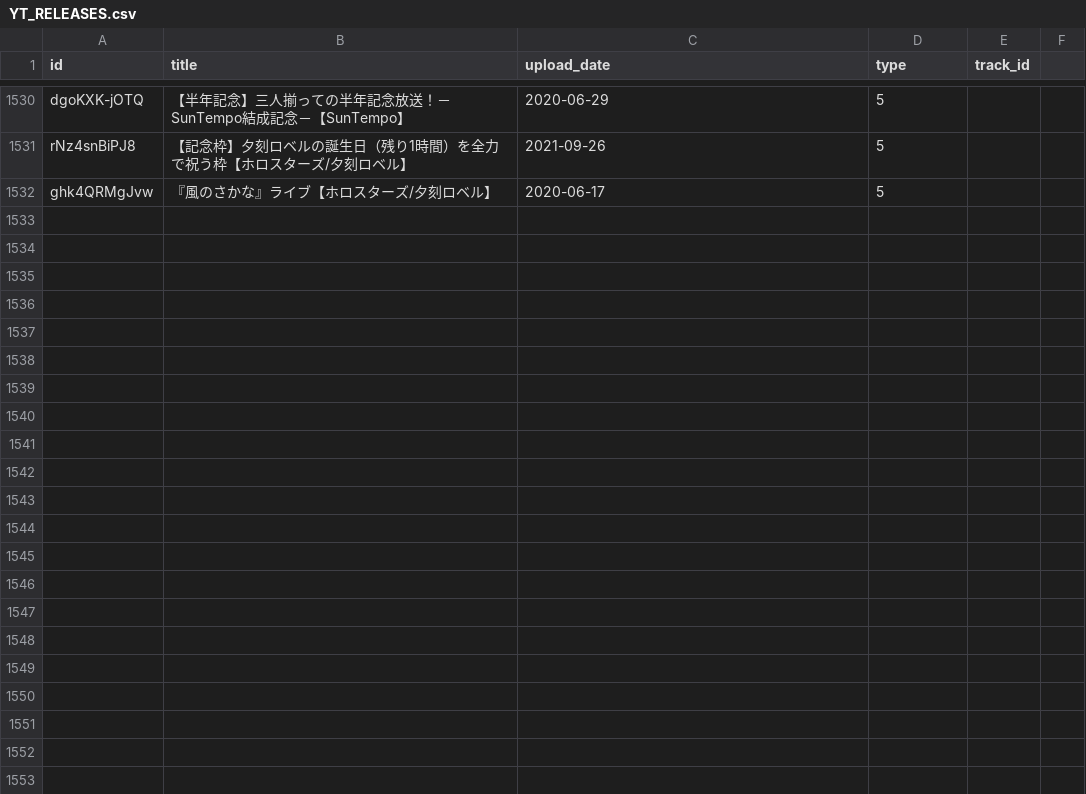
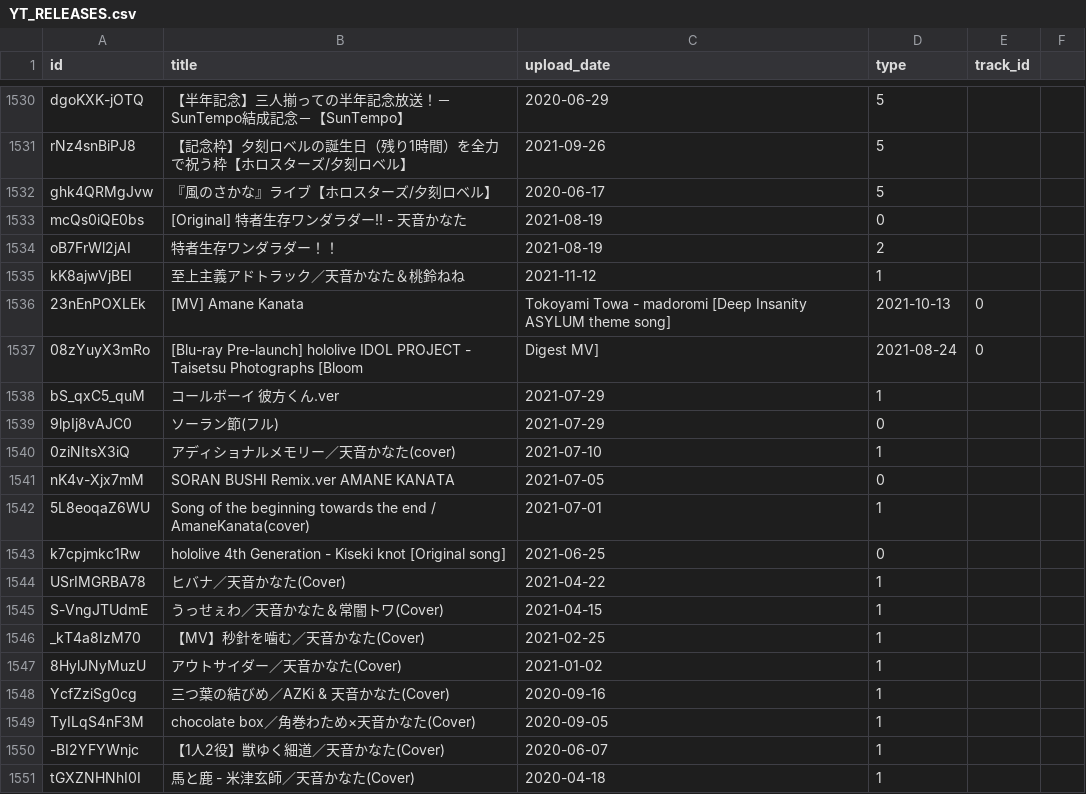
Before and after one commit to DiiSollertia/HoloDB, a CSV file: csv/YT_RELEASES.csv, drawn as a sheet; only a part is shown, gaps mark what is left out; the diff covers the shown part only.

Commit message:
Progress:Kanata

```diff
--- a/csv/YT_RELEASES.csv
+++ b/csv/YT_RELEASES.csv
@@ -1539 +1539,20 @@ rNz4snBiPJ8,【記念枠】夕刻ロベルの誕生日（残り1時間）を全
 ghk4QRMgJvw,『風のさかな』ライブ【ホロスターズ/夕刻ロベル】,2020-06-17,5,
+mcQs0iQE0bs,[Original] 特者生存ワンダラダー!! - 天音かなた,2021-08-19,0,
+oB7FrWl2jAI,特者生存ワンダラダー！！,2021-08-19,2,
+kK8ajwVjBEI,至上主義アドトラック／天音かなた＆桃鈴ねね,2021-11-12,1,
+23nEnPOXLEk,[MV] Amane Kanata, Tokoyami Towa - madoromi [Deep Insanity ASYLUM theme song],2021-10-13,0,
+08zYuyX3mRo,[Blu-ray Pre-launch] hololive IDOL PROJECT - Taisetsu Photographs [Bloom, Digest MV],2021-08-24,0,
+bS_qxC5_quM,コールボーイ 彼方くん.ver,2021-07-29,1,
+9lpIj8vAJC0,ソーラン節(フル),2021-07-29,0,
+0ziNItsX3iQ,アディショナルメモリー／天音かなた(cover),2021-07-10,1,
+nK4v-Xjx7mM,SORAN BUSHI Remix.ver AMANE KANATA,2021-07-05,0,
+5L8eoqaZ6WU,Song of the beginning towards the end / AmaneKanata(cover),2021-07-01,1,
+k7cpjmkc1Rw,hololive 4th Generation - Kiseki knot [Original song],2021-06-25,0,
+USrIMGRBA78,ヒバナ／天音かなた(Cover),2021-04-22,1,
+S-VngJTUdmE,うっせぇわ／天音かなた＆常闇トワ(Cover),2021-04-15,1,
+_kT4a8IzM70,【MV】秒針を噛む／天音かなた(Cover),2021-02-25,1,
+8HylJNyMuzU,アウトサイダー／天音かなた(Cover),2021-01-02,1,
+YcfZziSg0cg,三つ葉の結びめ／AZKi & 天音かなた(Cover),2020-09-16,1,
+TyILqS4nF3M,chocolate box／角巻わため×天音かなた(Cover),2020-09-05,1,
+-BI2YFYWnjc,【1人2役】獣ゆく細道／天音かなた(Cover),2020-06-07,1,
+tGXZNHNhI0I,馬と鹿 - 米津玄師／天音かなた(Cover),2020-04-18,1,
```
Also changed, not shown: 27 added rows elsewhere in this file, csv/EVENTS.csv, csv/GROUPS.csv, 1 other file.
